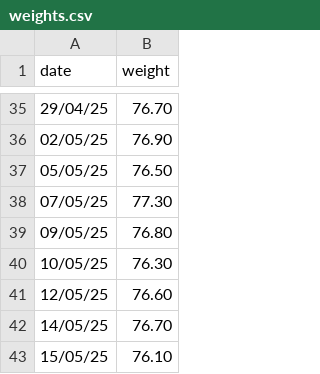
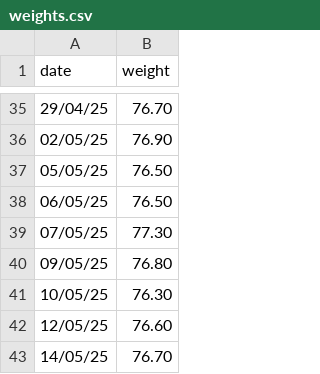
Before and after one commit to sfernandezbaufest/weights, a CSV file: data/weights.csv, drawn as a sheet; only a part is shown, gaps mark what is left out; the shorter side is filled out with more unchanged rows; the diff names each change by its address in the sheet, - before the commit and + after, or states it on an @@ line.

```diff
--- a/data/weights.csv
+++ b/data/weights.csv
+row 38: 06/05/25 | 76.50
```
Also changed, not shown: 8 other files.
